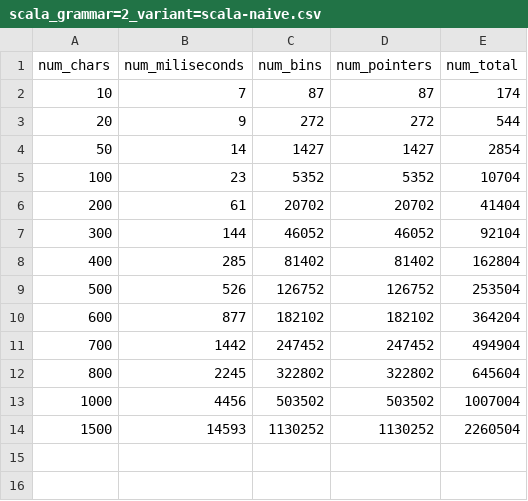
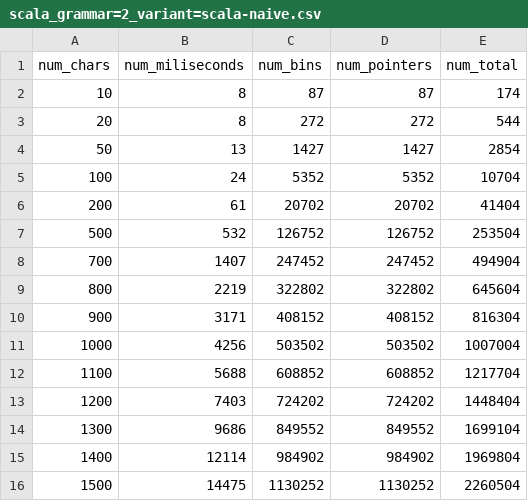
Before and after one commit to Daniel1854/earley-lean, a CSV file: Benchmark/scala/scala_grammar=2_variant=scala-naive.csv, drawn as a sheet.

Commit message:
chore: more data points for scala-naive

```diff
--- a/Benchmark/scala/scala_grammar=2_variant=scala-naive.csv
+++ b/Benchmark/scala/scala_grammar=2_variant=scala-naive.csv
@@ -1,14 +1,16 @@
 num_chars,num_miliseconds,num_bins,num_pointers,num_total
-10,7,87,87,174
-20,9,272,272,544
-50,14,1427,1427,2854
-100,23,5352,5352,10704
+10,8,87,87,174
+20,8,272,272,544
+50,13,1427,1427,2854
+100,24,5352,5352,10704
 200,61,20702,20702,41404
-300,144,46052,46052,92104
-400,285,81402,81402,162804
-500,526,126752,126752,253504
-600,877,182102,182102,364204
-700,1442,247452,247452,494904
-800,2245,322802,322802,645604
-1000,4456,503502,503502,1007004
-1500,14593,1130252,1130252,2260504
+500,532,126752,126752,253504
+700,1407,247452,247452,494904
+800,2219,322802,322802,645604
+900,3171,408152,408152,816304
+1000,4256,503502,503502,1007004
+1100,5688,608852,608852,1217704
+1200,7403,724202,724202,1448404
+1300,9686,849552,849552,1699104
+1400,12114,984902,984902,1969804
+1500,14475,1130252,1130252,2260504
```
Also changed, not shown: Benchmark/scala/scala_grammar=3_variant=scala-naive.csv.
